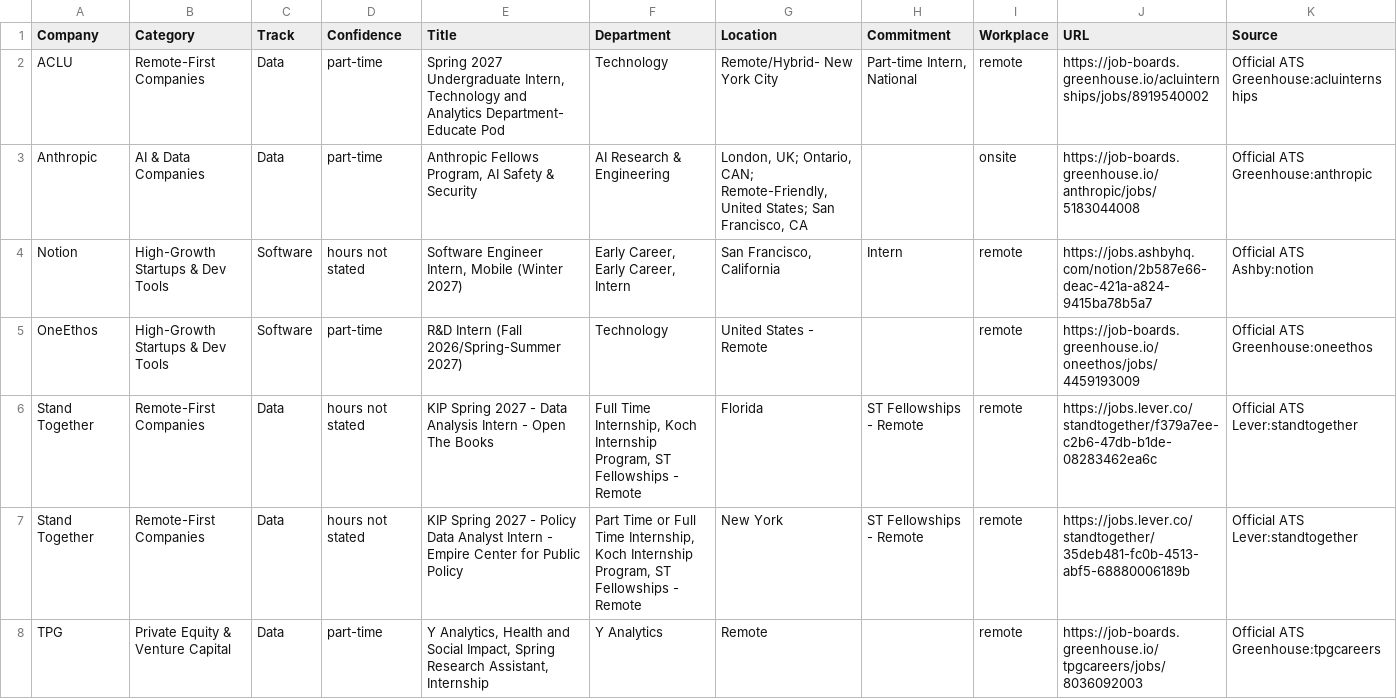
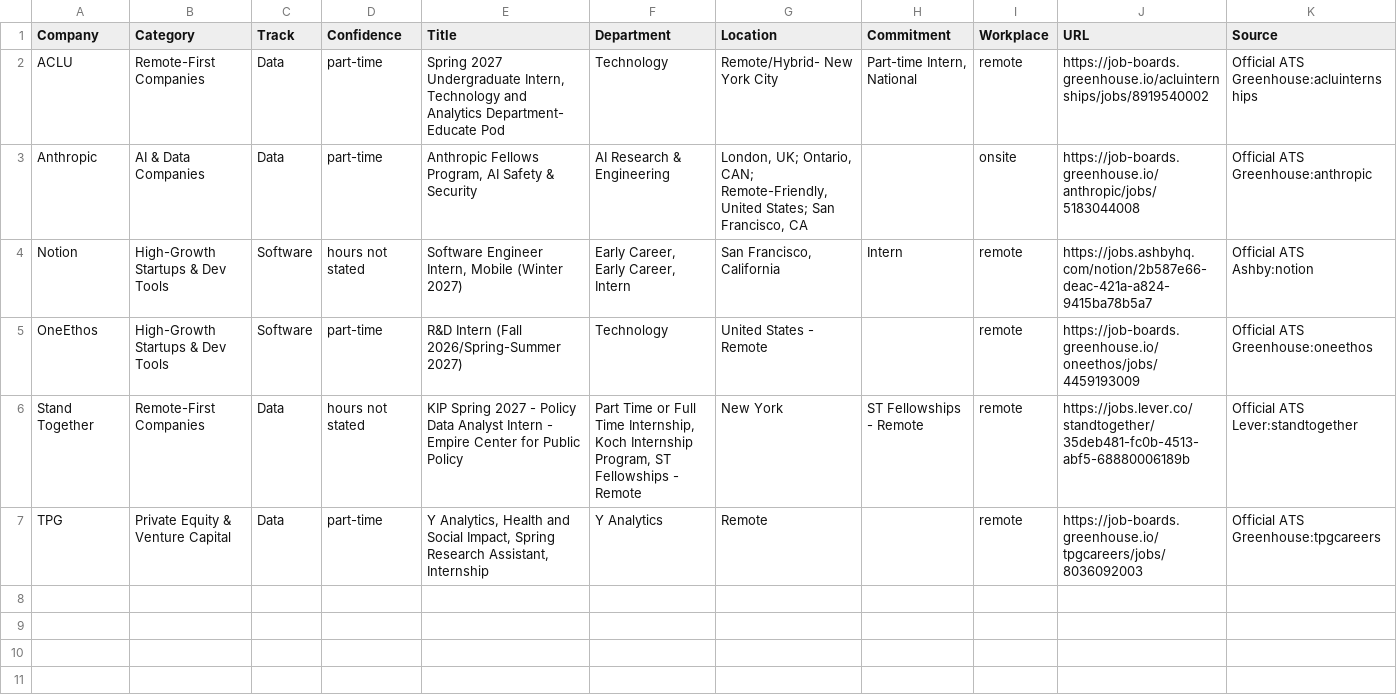
Before and after one commit to Jiang6082/PTS, a CSV file: reports/pts_roles_scan.csv, drawn as a sheet; only a part is shown; rows hold the shown columns only; the diff names each change by its address in the sheet, - before the commit and + after, or states it on an @@ line.

```diff
--- a/reports/pts_roles_scan.csv
+++ b/reports/pts_roles_scan.csv
-row 6: Stand Together | Remote-First Companies | Data | hours not stated | KIP Spring 2027 - Data Analysis Intern - Open The Books | Full Time Internship, Koch Internship Program, ST Fellowships - Remote | Florida | ST Fellowships - Remote | remote | https://jobs.lever.co/standtogether/f379a7ee-c2b6-47db-b1de-08283462ea6c | Official ATS Lever:standtogether
```
Also changed, not shown: reports/VERIFIED_OPEN_ROLES.csv, reports/pts_roles_scan_v2.csv, 17 other files.
